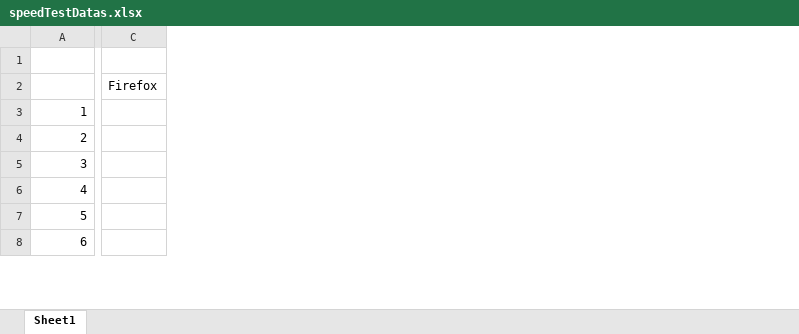
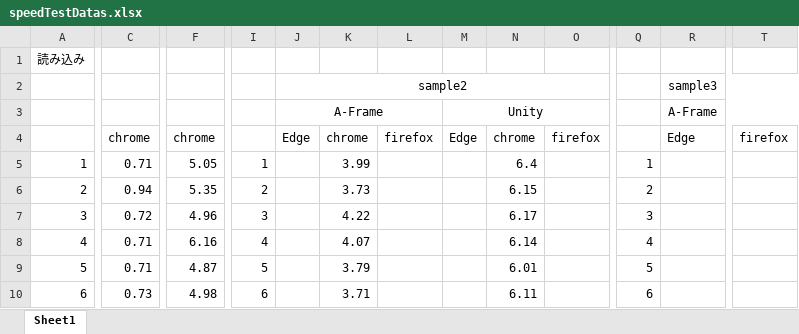
Before and after one commit to takahiro-kuyama/3DSpeedTest, an Excel workbook: speedTestDatas.xlsx, sheet Sheet1, drawn as a sheet; only a part is shown, gaps mark what is left out; values as stored, in another font and other column widths than the file's, no borders; removed rows and columns are numbered as before the commit, all else as after; rows hold the shown columns only; the diff covers the shown part only; the diff names each change by its address in the sheet, - before the commit and + after, or states it on an @@ line.

```diff
--- a/speedTestDatas.xlsx (sheet Sheet1)
+++ b/speedTestDatas.xlsx (sheet Sheet1)
-column C, row 2: Firefox
+column C, rows 4-10: chrome | 0.71 | 0.94 | 0.72 | 0.71 | 0.71 | 0.73
+column F, rows 4-10: chrome | 5.05 | 5.35 | 4.96 | 6.16 | 4.87 | 4.98
+column I, rows 5-10: 1 | 2 | 3 | 4 | 5 | 6
+column J, rows 3-4: A-Frame | Edge
+column K, rows 4-10: chrome | 3.99 | 3.73 | 4.22 | 4.07 | 3.79 | 3.71
+column L, row 4: firefox
+column M, rows 3-4: Unity | Edge
+column N, rows 4-10: chrome | 6.4 | 6.15 | 6.17 | 6.14 | 6.01 | 6.11
+column O, row 4: firefox
+column Q, rows 5-10: 1 | 2 | 3 | 4 | 5 | 6
+column R, rows 3-4: A-Frame | Edge
+column T, row 4: firefox
+row 1: 読み込み
+row 2:  |  |  |  | sample2 |  |  |  |  |  |  | sample3
```
Also changed, not shown: 16 added rows, 5 added columns, 2 edited cells and merged cells elsewhere in this sheet, formulas that keep their value, 6 other files.
